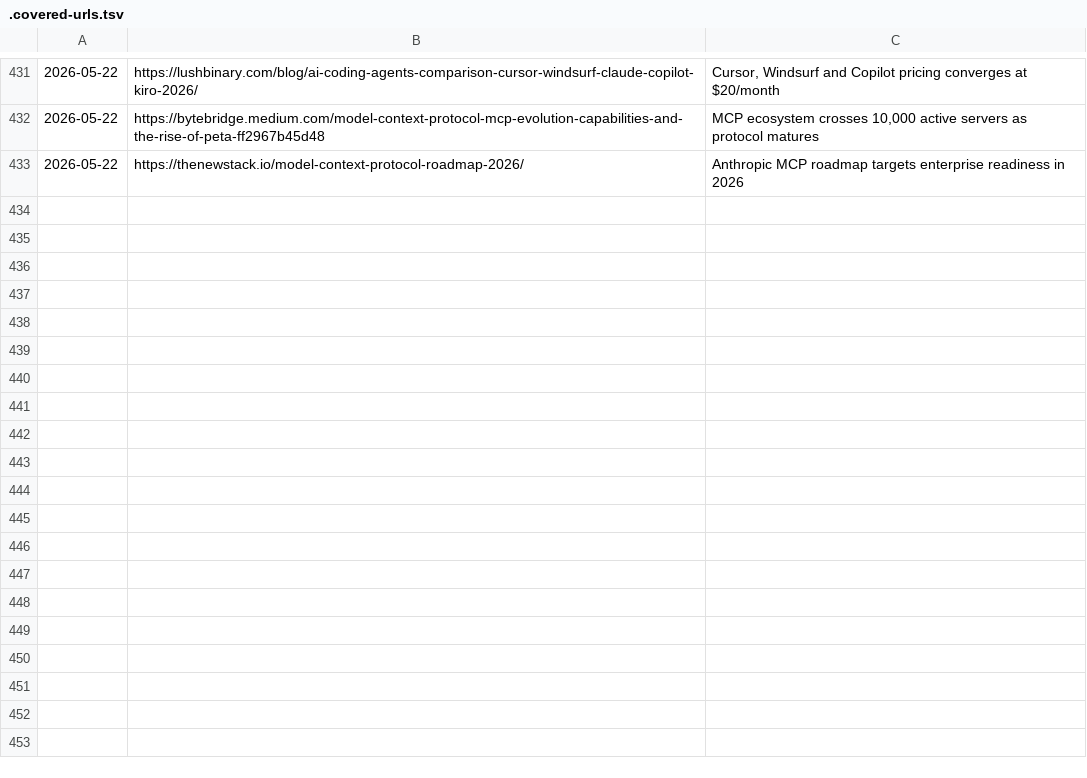
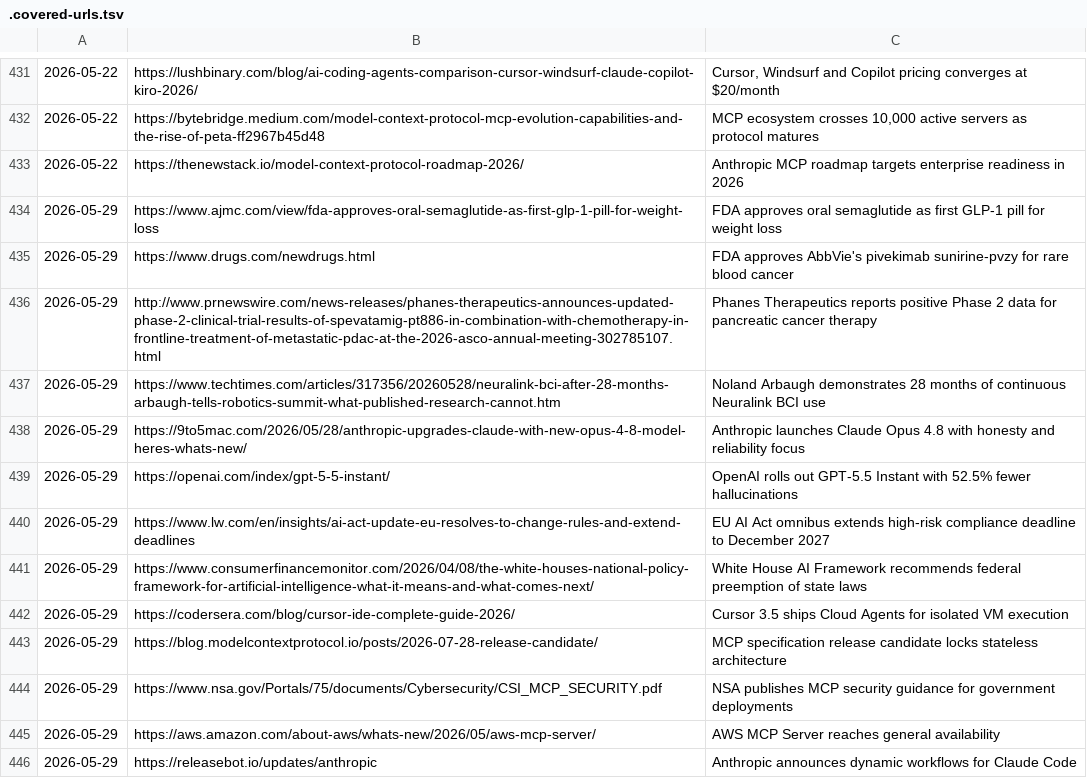
Before and after one commit to anshvidyarthi/custom-morning-digests, a TSV file: .covered-urls.tsv, drawn as a sheet; only a part is shown, gaps mark what is left out.

```diff
--- a/.covered-urls.tsv
+++ b/.covered-urls.tsv
@@ -433 +433,14 @@
 2026-05-22	https://thenewstack.io/model-context-protocol-roadmap-2026/	Anthropic MCP roadmap targets enterprise readiness in 2026
+2026-05-29	https://www.ajmc.com/view/fda-approves-oral-semaglutide-as-first-glp-1-pill-for-weight-loss	FDA approves oral semaglutide as first GLP-1 pill for weight loss
+2026-05-29	https://www.drugs.com/newdrugs.html	FDA approves AbbVie's pivekimab sunirine-pvzy for rare blood cancer
+2026-05-29	http://www.prnewswire.com/news-releases/phanes-therapeutics-announces-updated-phase-2-clinical-trial-results-of-spevatamig-pt886-in-combination-with-chemotherapy-in-frontline-treatment-of-metastatic-pdac-at-the-2026-asco-annual-meeting-302785107.html	Phanes Therapeutics reports positive Phase 2 data for pancreatic cancer therapy
+2026-05-29	https://www.techtimes.com/articles/317356/20260528/neuralink-bci-after-28-months-arbaugh-tells-robotics-summit-what-published-research-cannot.htm	Noland Arbaugh demonstrates 28 months of continuous Neuralink BCI use
+2026-05-29	https://9to5mac.com/2026/05/28/anthropic-upgrades-claude-with-new-opus-4-8-model-heres-whats-new/	Anthropic launches Claude Opus 4.8 with honesty and reliability focus
+2026-05-29	https://openai.com/index/gpt-5-5-instant/	OpenAI rolls out GPT-5.5 Instant with 52.5% fewer hallucinations
+2026-05-29	https://www.lw.com/en/insights/ai-act-update-eu-resolves-to-change-rules-and-extend-deadlines	EU AI Act omnibus extends high-risk compliance deadline to December 2027
+2026-05-29	https://www.consumerfinancemonitor.com/2026/04/08/the-white-houses-national-policy-framework-for-artificial-intelligence-what-it-means-and-what-comes-next/	White House AI Framework recommends federal preemption of state laws
+2026-05-29	https://codersera.com/blog/cursor-ide-complete-guide-2026/	Cursor 3.5 ships Cloud Agents for isolated VM execution
+2026-05-29	https://blog.modelcontextprotocol.io/posts/2026-07-28-release-candidate/	MCP specification release candidate locks stateless architecture
+2026-05-29	https://www.nsa.gov/Portals/75/documents/Cybersecurity/CSI_MCP_SECURITY.pdf	NSA publishes MCP security guidance for government deployments
+2026-05-29	https://aws.amazon.com/about-aws/whats-new/2026/05/aws-mcp-server/	AWS MCP Server reaches general availability
+2026-05-29	https://releasebot.io/updates/anthropic	Anthropic announces dynamic workflows for Claude Code
```
Also changed, not shown: 1 other file.
